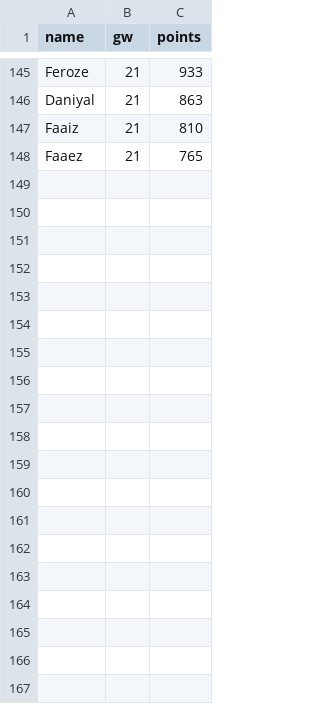
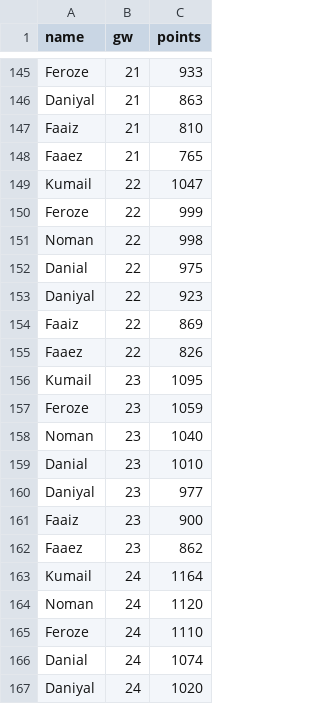
Before and after one commit to Dazaman/drafty, a CSV file: drafty/data/cumm_points.csv, drawn as a sheet; only a part is shown, gaps mark what is left out; the diff covers the shown part only; the diff names each change by its address in the sheet, - before the commit and + after, or states it on an @@ line.

```diff
--- a/drafty/data/cumm_points.csv
+++ b/drafty/data/cumm_points.csv
+row 149: Kumail | 22 | 1047
+row 150: Feroze | 22 | 999
+row 151: Noman | 22 | 998
+row 152: Danial | 22 | 975
+row 153: Daniyal | 22 | 923
+row 154: Faaiz | 22 | 869
+row 155: Faaez | 22 | 826
+row 156: Kumail | 23 | 1095
+row 157: Feroze | 23 | 1059
+row 158: Noman | 23 | 1040
+row 159: Danial | 23 | 1010
+row 160: Daniyal | 23 | 977
+row 161: Faaiz | 23 | 900
+row 162: Faaez | 23 | 862
+row 163: Kumail | 24 | 1164
+row 164: Noman | 24 | 1120
+row 165: Feroze | 24 | 1110
+row 166: Danial | 24 | 1074
+row 167: Daniyal | 24 | 1020
```
Also changed, not shown: 30 added rows and 1 moved row elsewhere in this file, drafty/data/joined.csv, drafty/data/standings_ts.csv, 27 other files.
